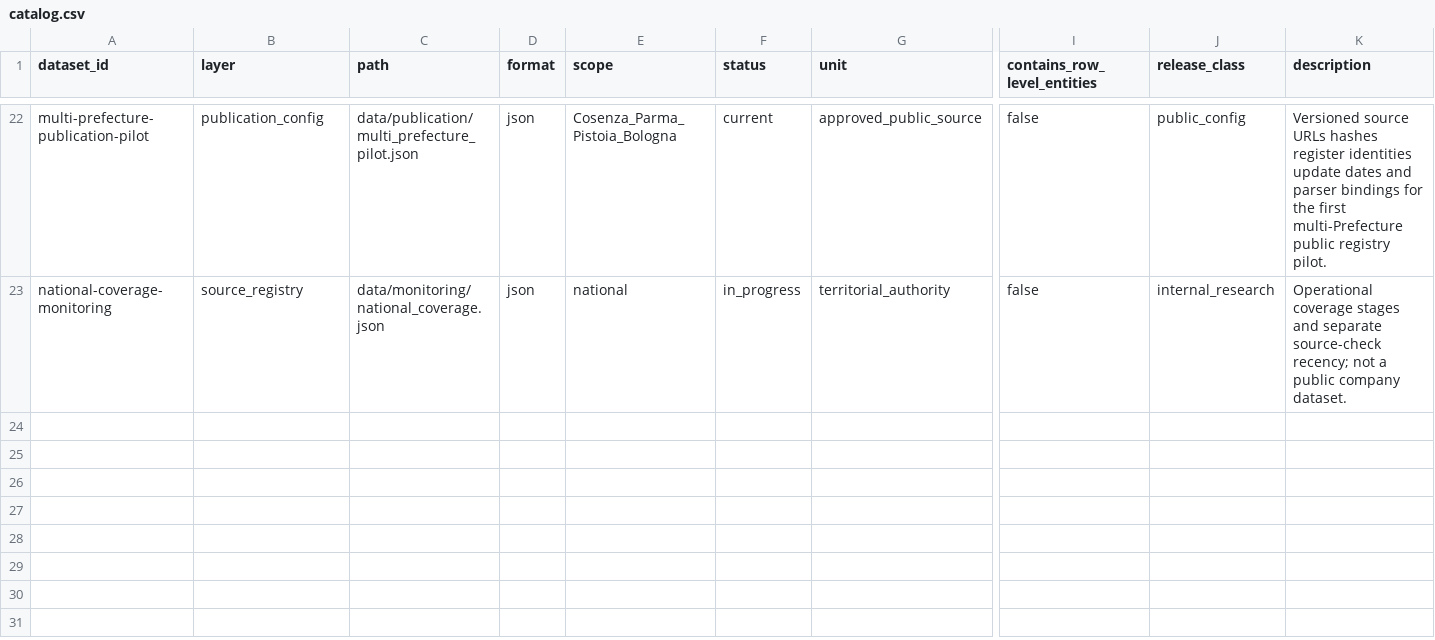
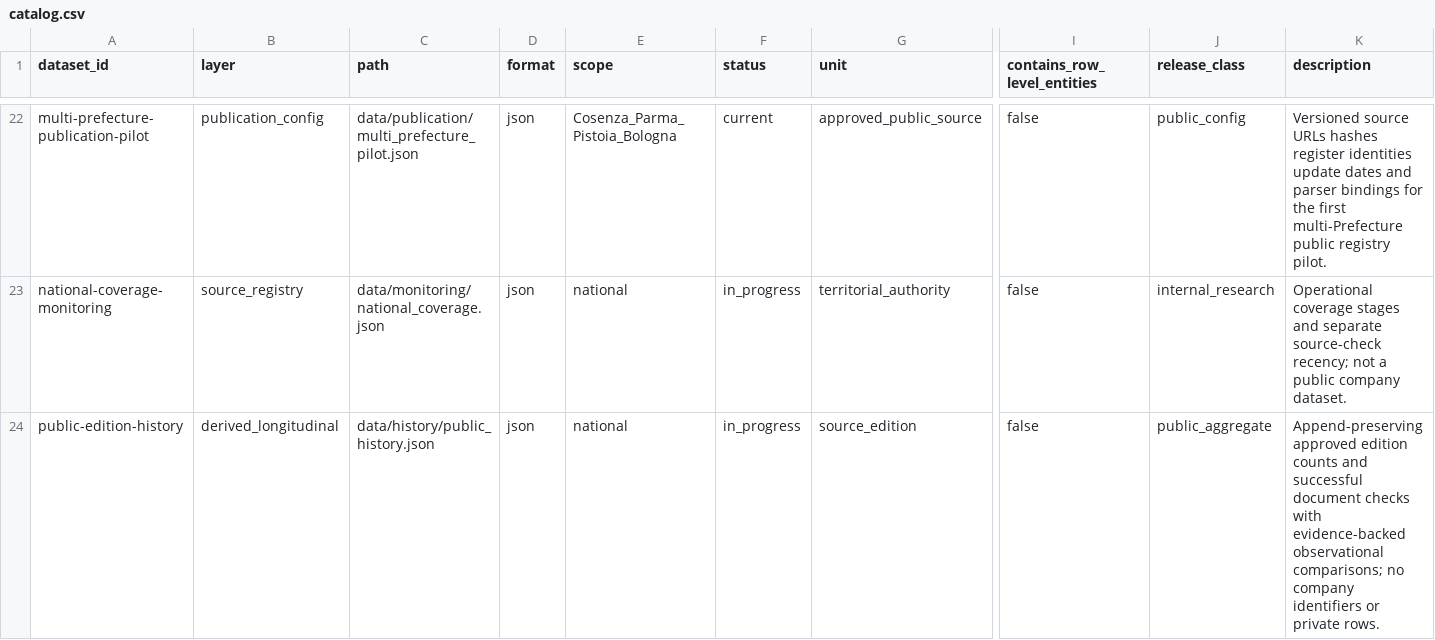
Before and after one commit to colazeta/italian-anti-mafia-whitelist, a CSV file: data/catalog.csv, drawn as a sheet; only a part is shown, gaps mark what is left out; rows hold the shown columns only; the diff names each change by its address in the sheet, - before the commit and + after, or states it on an @@ line.

Commit message:
Add evidence-aware Prefecture history and update dashboard

```diff
--- a/data/catalog.csv
+++ b/data/catalog.csv
+row 24: public-edition-history | derived_longitudinal | data/history/public_history.json | json | national | in_progress | source_edition | false | public_aggregate | Append-preserving approved edition counts and successful document checks with evidence-backed observational comparisons; no company identifiers or private rows.
```
Also changed, not shown: 14 other files.
